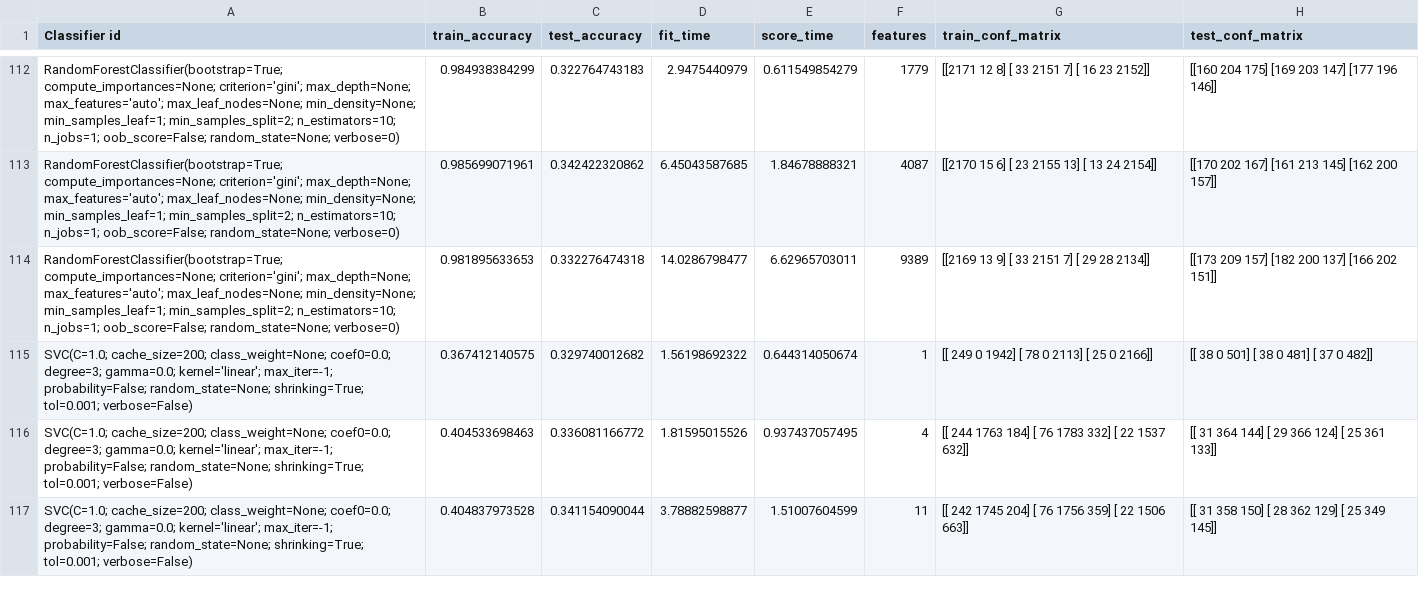
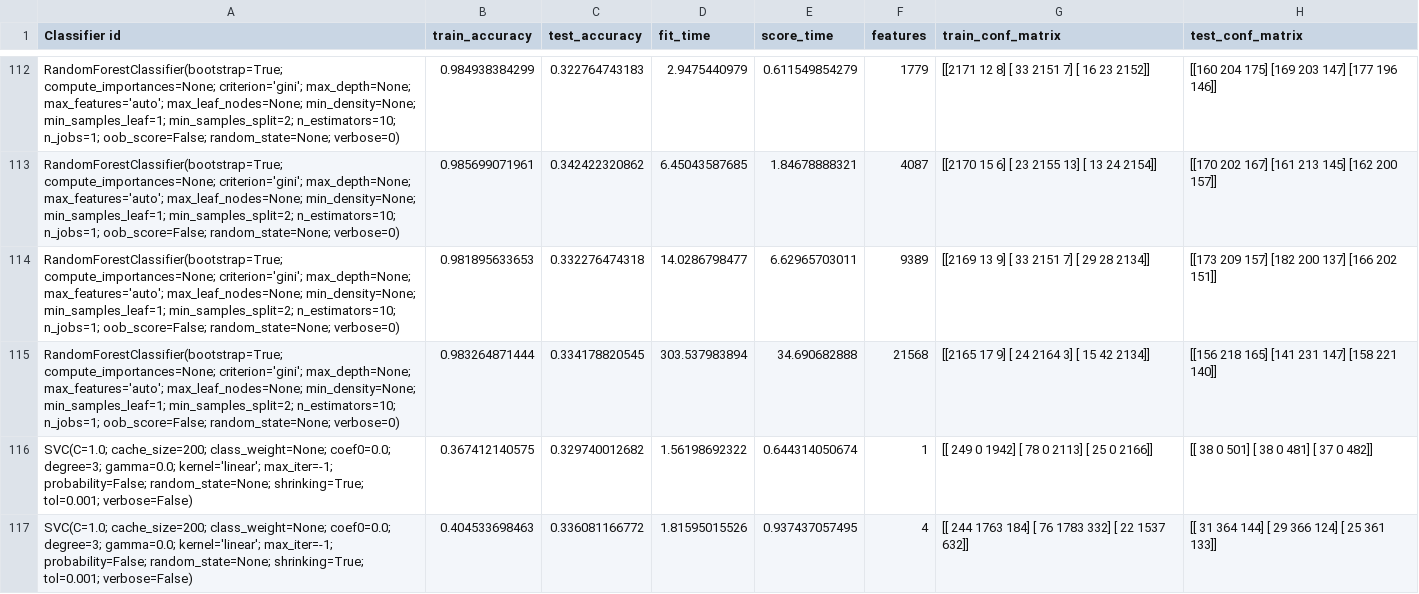
Before and after one commit to HarrieO/Natural-Language-Processing-1, a CSV file: results/M4_classifier_results.csv, drawn as a sheet; only a part is shown, gaps mark what is left out; the shorter side is filled out with more unchanged rows.

Commit message:
More (useless) restults

```diff
--- a/results/M4_classifier_results.csv
+++ b/results/M4_classifier_results.csv
@@ -114,2 +114,3 @@
 "RandomForestClassifier(bootstrap=True; compute_importances=None; criterion='gini'; max_depth=None; max_features='auto'; max_leaf_nodes=None; min_density=None; min_samples_leaf=1; min_samples_split=2; n_estimators=10; n_jobs=1; oob_score=False; random_state=None; verbose=0)",0.981895633653,0.332276474318,14.0286798477,6.62965703011,9389,[[2169   13    9]  [  33 2151    7]  [  29   28 2134]],[[173 209 157]  [182 200 137]  [166 202 151]]
+"RandomForestClassifier(bootstrap=True; compute_importances=None; criterion='gini'; max_depth=None; max_features='auto'; max_leaf_nodes=None; min_density=None; min_samples_leaf=1; min_samples_split=2; n_estimators=10; n_jobs=1; oob_score=False; random_state=None; verbose=0)",0.983264871444,0.334178820545,303.537983894,34.690682888,21568,[[2165   17    9]  [  24 2164    3]  [  15   42 2134]],[[156 218 165]  [141 231 147]  [158 221 140]]
 "SVC(C=1.0; cache_size=200; class_weight=None; coef0=0.0; degree=3; gamma=0.0; kernel='linear'; max_iter=-1; probability=False; random_state=None; shrinking=True; tol=0.001; verbose=False)",0.367412140575,0.329740012682,1.56198692322,0.644314050674,1,[[ 249    0 1942]  [  78    0 2113]  [  25    0 2166]],[[ 38   0 501]  [ 38   0 481]  [ 37   0 482]]
```
